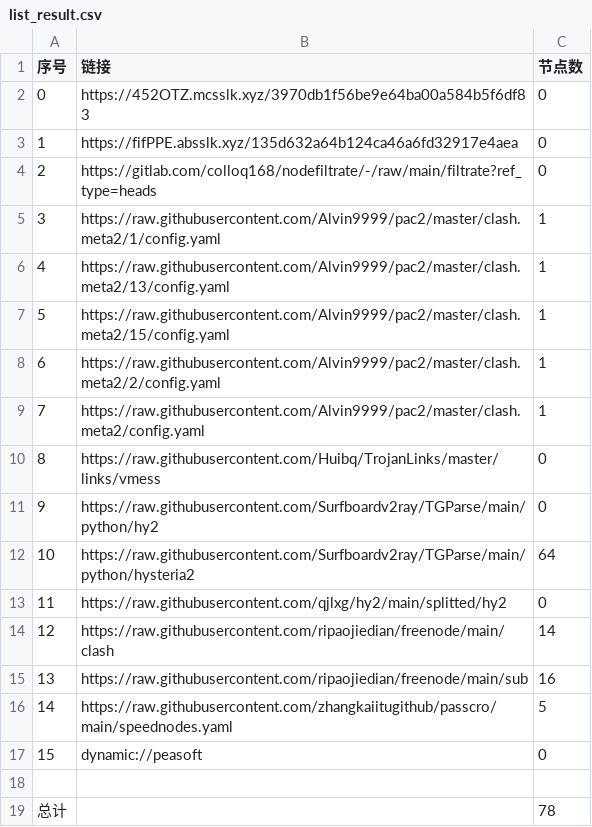
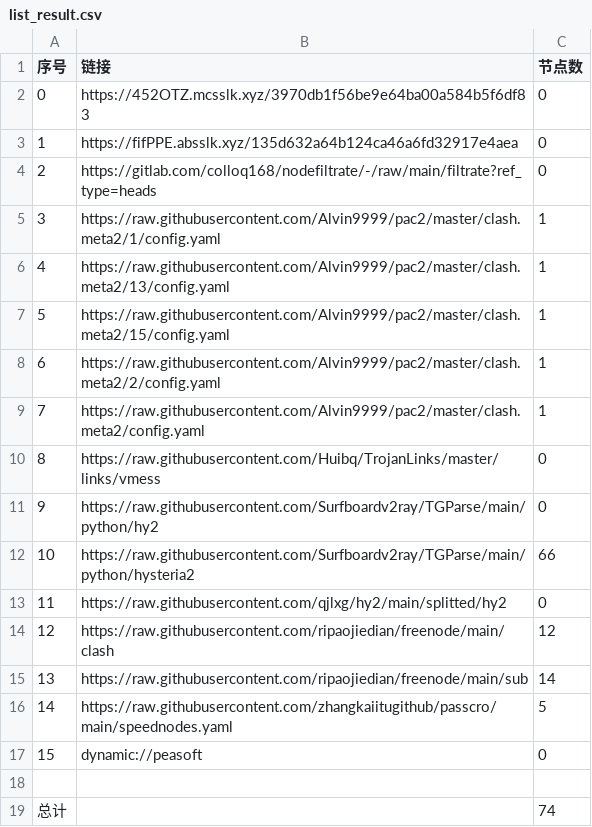
Before and after one commit to haygcao/NoMoreWalls, a CSV file: list_result.csv, drawn as a sheet.

```diff
--- a/list_result.csv
+++ b/list_result.csv
@@ -11,6 +11,6 @@
 9,https://raw.githubusercontent.com/Surfboardv2ray/TGParse/main/python/hy2,0
-10,https://raw.githubusercontent.com/Surfboardv2ray/TGParse/main/python/hysteria2,64
+10,https://raw.githubusercontent.com/Surfboardv2ray/TGParse/main/python/hysteria2,66
 11,https://raw.githubusercontent.com/qjlxg/hy2/main/splitted/hy2,0
-12,https://raw.githubusercontent.com/ripaojiedian/freenode/main/clash,14
-13,https://raw.githubusercontent.com/ripaojiedian/freenode/main/sub,16
+12,https://raw.githubusercontent.com/ripaojiedian/freenode/main/clash,12
+13,https://raw.githubusercontent.com/ripaojiedian/freenode/main/sub,14
 14,https://raw.githubusercontent.com/zhangkaiitugithub/passcro/main/speednodes.yaml,5
@@ -18,2 +18,2 @@
 
-总计,,78
+总计,,74
```
Also changed, not shown: 17 other files.
